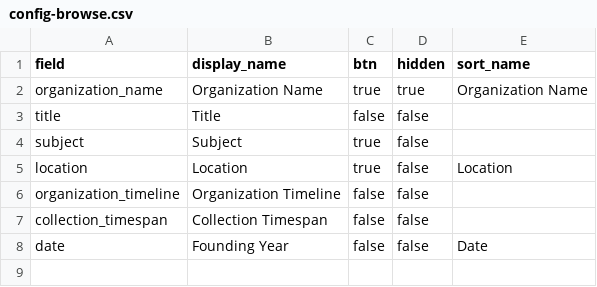
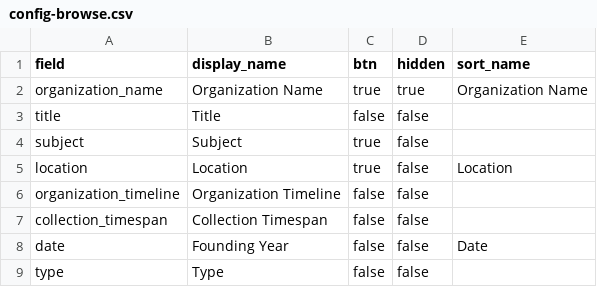
Before and after one commit to UW-4Culture-Heritage-Map/project, a CSV file: _data/config-browse.csv, drawn as a sheet; the diff names each change by its address in the sheet, - before the commit and + after, or states it on an @@ line.

Commit message:
Update config-browse.csv

```diff
--- a/_data/config-browse.csv
+++ b/_data/config-browse.csv
+row 9: type | Type | false | false
```
